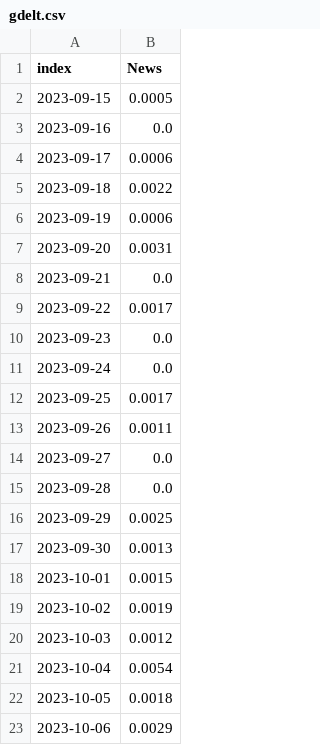
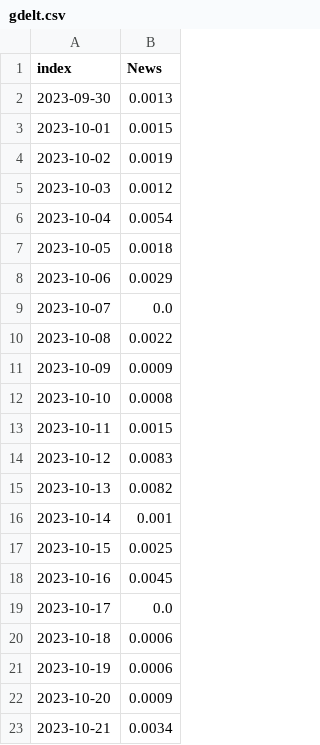
Before and after one commit to acadic-portal/acadic-portal.github.io, a CSV file: Avian/dummies/gdelt.csv, drawn as a sheet; only a part is shown; the shorter side is filled out with more unchanged rows; the diff covers the shown part only.

Commit message:
Last Updated: 24/07/2025

```diff
--- a/Avian/dummies/gdelt.csv
+++ b/Avian/dummies/gdelt.csv
@@ -1,17 +1,2 @@
 index,News
-2023-09-15,0.0005
-2023-09-16,0.0
-2023-09-17,0.0006
-2023-09-18,0.0022
-2023-09-19,0.0006
-2023-09-20,0.0031
-2023-09-21,0.0
-2023-09-22,0.0017
-2023-09-23,0.0
-2023-09-24,0.0
-2023-09-25,0.0017
-2023-09-26,0.0011
-2023-09-27,0.0
-2023-09-28,0.0
-2023-09-29,0.0025
 2023-09-30,0.0013
```
Also changed, not shown: 14 added rows elsewhere in this file.
